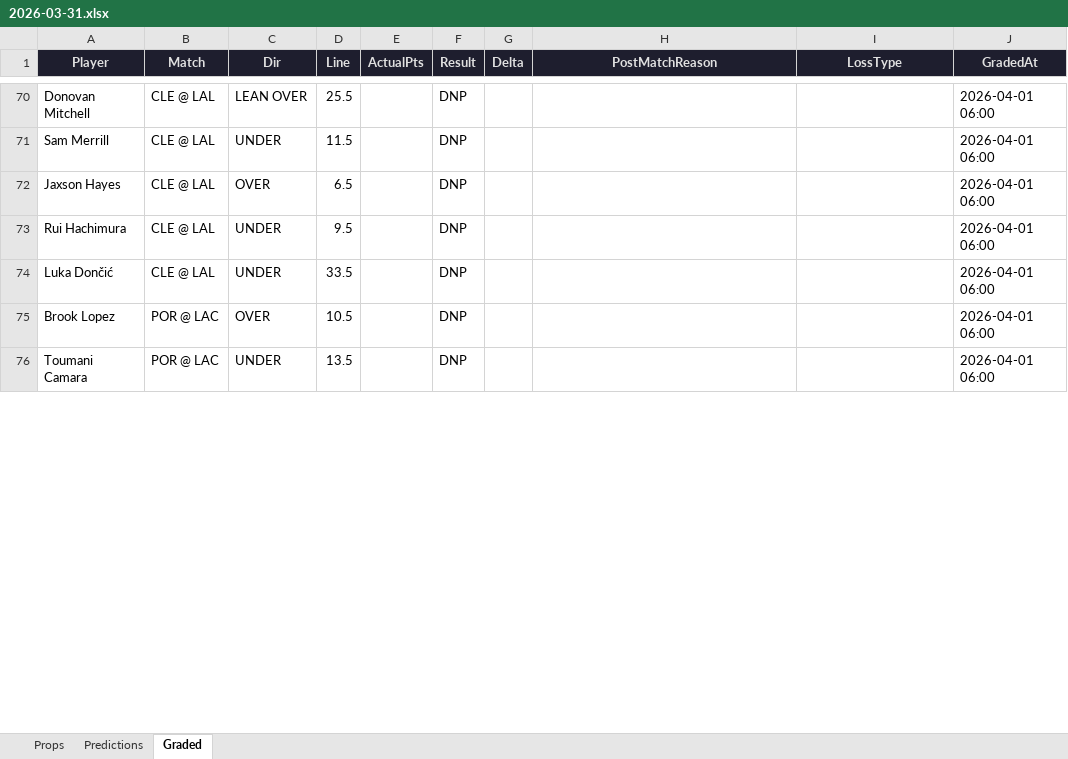
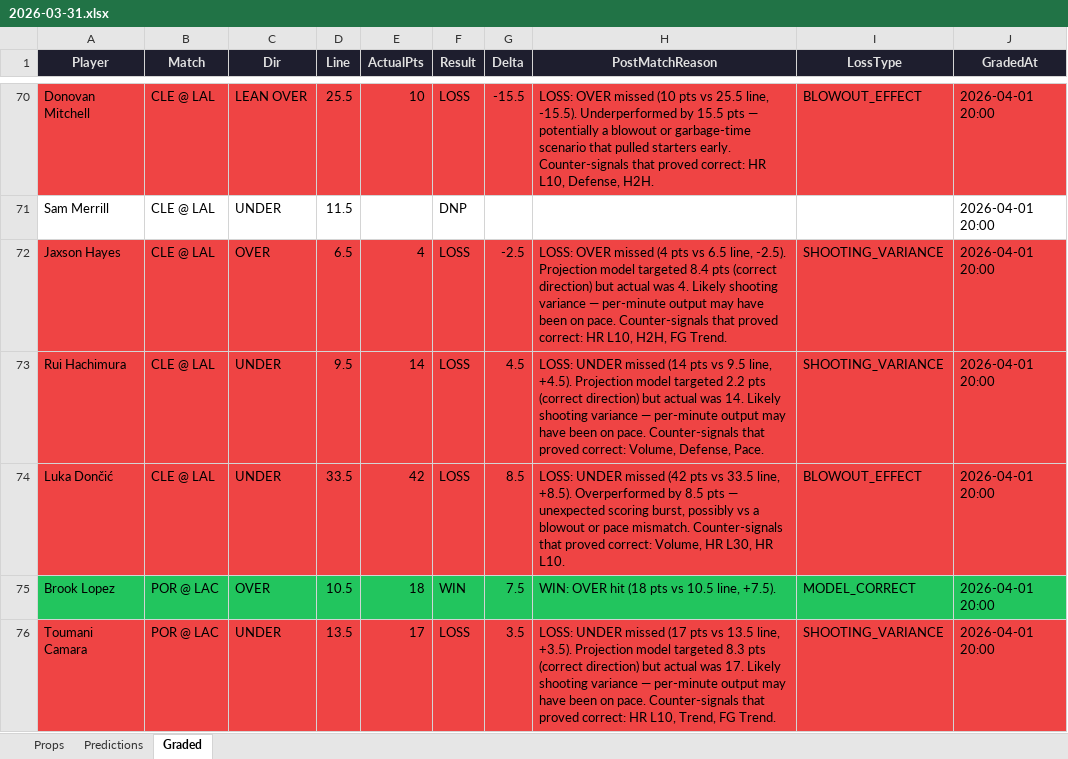
Before and after one commit to iamwerewolf1007/PropEdgeV9.1, an Excel workbook: daily/2026-03-31.xlsx, sheet Graded, drawn as a sheet; only a part is shown, gaps mark what is left out; values as stored, in another font and other column widths than the file's, no borders; the diff covers the shown part only; the diff names each change by its address in the sheet, - before the commit and + after, or states it on an @@ line.

Commit message:
B0: grade 2026-03-31

```diff
--- a/daily/2026-03-31.xlsx (sheet Graded)
+++ b/daily/2026-03-31.xlsx (sheet Graded)
-A70:J70 fill: none
+A70:J70 fill: #EF4444
-E70 (ActualPts): (empty)
+E70 (ActualPts): 10
-F70 (Result): DNP
+F70 (Result): LOSS
-G70 (Delta): (empty)
+G70 (Delta): -15.5
-H70 (PostMatchReason): (empty)
+H70 (PostMatchReason): LOSS: OVER missed (10 pts vs 25.5 line, -15.5). Underperformed by 15.5 pts — potentially a blowout or garbage-time scenario that pulled starters early. Counter-signals that proved correct: HR L10, Defense, H2H.
-I70 (LossType): (empty)
+I70 (LossType): BLOWOUT_EFFECT
-J70:J76 (GradedAt): 2026-04-01 06:00
+J70:J76 (GradedAt): 2026-04-01 20:00
-A72:J74 fill: none
+A72:J74 fill: #EF4444
-E72 (ActualPts): (empty)
+E72 (ActualPts): 4
-F72:F74 (Result): DNP
+F72:F74 (Result): LOSS
-G72 (Delta): (empty)
+G72 (Delta): -2.5
-H72 (PostMatchReason): (empty)
+H72 (PostMatchReason): LOSS: OVER missed (4 pts vs 6.5 line, -2.5). Projection model targeted 8.4 pts (correct direction) but actual was 4. Likely shooting variance — per-minute output may have been on pace. Counter-signals that proved correct: HR L10, H2H, FG Trend.
-I72:I73 (LossType): (empty)
+I72:I73 (LossType): SHOOTING_VARIANCE
-E73 (ActualPts): (empty)
+E73 (ActualPts): 14
-G73 (Delta): (empty)
+G73 (Delta): 4.5
-H73 (PostMatchReason): (empty)
+H73 (PostMatchReason): LOSS: UNDER missed (14 pts vs 9.5 line, +4.5). Projection model targeted 2.2 pts (correct direction) but actual was 14. Likely shooting variance — per-minute output may have been on pace. Counter-signals that proved correct: Volume, Defense, Pace.
-E74 (ActualPts): (empty)
+E74 (ActualPts): 42
-G74 (Delta): (empty)
+G74 (Delta): 8.5
-H74 (PostMatchReason): (empty)
+H74 (PostMatchReason): LOSS: UNDER missed (42 pts vs 33.5 line, +8.5). Overperformed by 8.5 pts — unexpected scoring burst, possibly vs a blowout or pace mismatch. Counter-signals that proved correct: Volume, HR L30, HR L10.
-I74 (LossType): (empty)
+I74 (LossType): BLOWOUT_EFFECT
-A75:J75 fill: none
+A75:J75 fill: #22C55E
-E75 (ActualPts): (empty)
+E75 (ActualPts): 18
-F75 (Result): DNP
+F75 (Result): WIN
-G75 (Delta): (empty)
+G75 (Delta): 7.5
-H75 (PostMatchReason): (empty)
+H75 (PostMatchReason): WIN: OVER hit (18 pts vs 10.5 line, +7.5).
-I75 (LossType): (empty)
+I75 (LossType): MODEL_CORRECT
-A76:J76 fill: none
+A76:J76 fill: #EF4444
-E76 (ActualPts): (empty)
+E76 (ActualPts): 17
-F76 (Result): DNP
+F76 (Result): LOSS
-G76 (Delta): (empty)
+G76 (Delta): 3.5
-H76 (PostMatchReason): (empty)
+H76 (PostMatchReason): LOSS: UNDER missed (17 pts vs 13.5 line, +3.5). Projection model targeted 8.3 pts (correct direction) but actual was 17. Likely shooting variance — per-minute output may have been on pace. Counter-signals that proved correct: HR L10, Trend, FG Trend.
-I76 (LossType): (empty)
+I76 (LossType): SHOOTING_VARIANCE
```
Also changed, not shown: 163 edited cells and cell formats elsewhere in this sheet, 7 other files.
